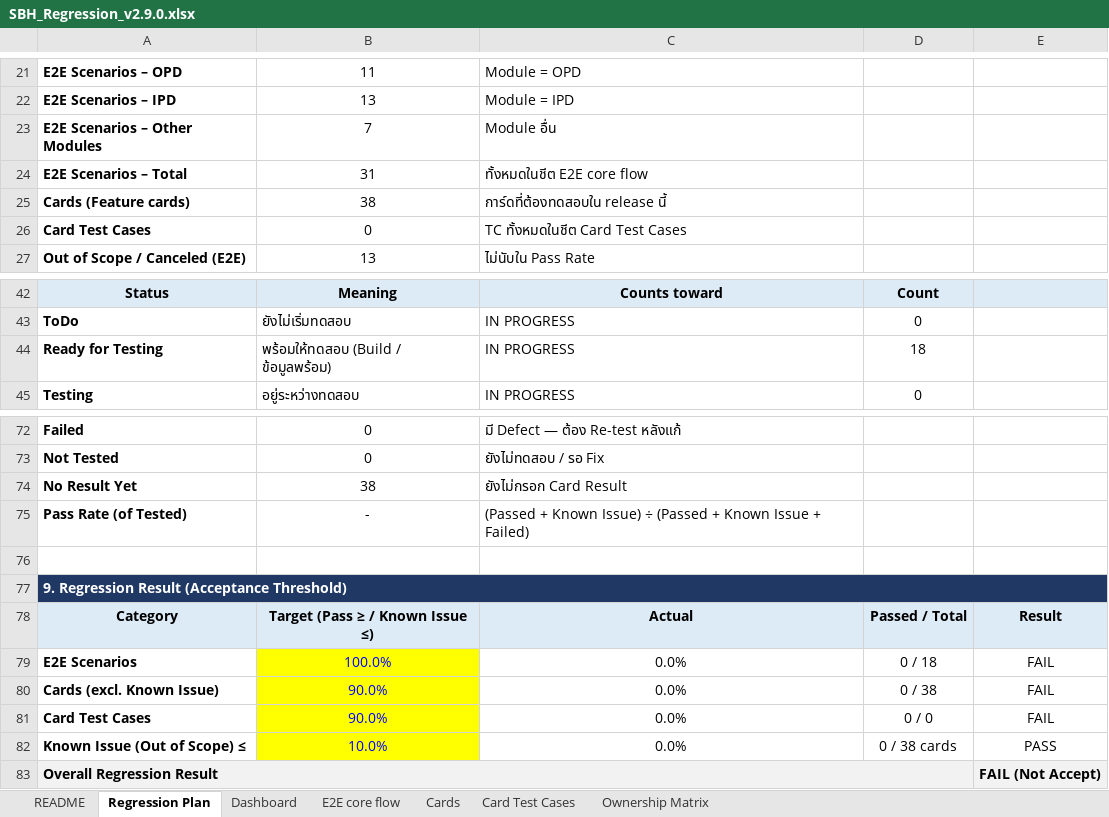
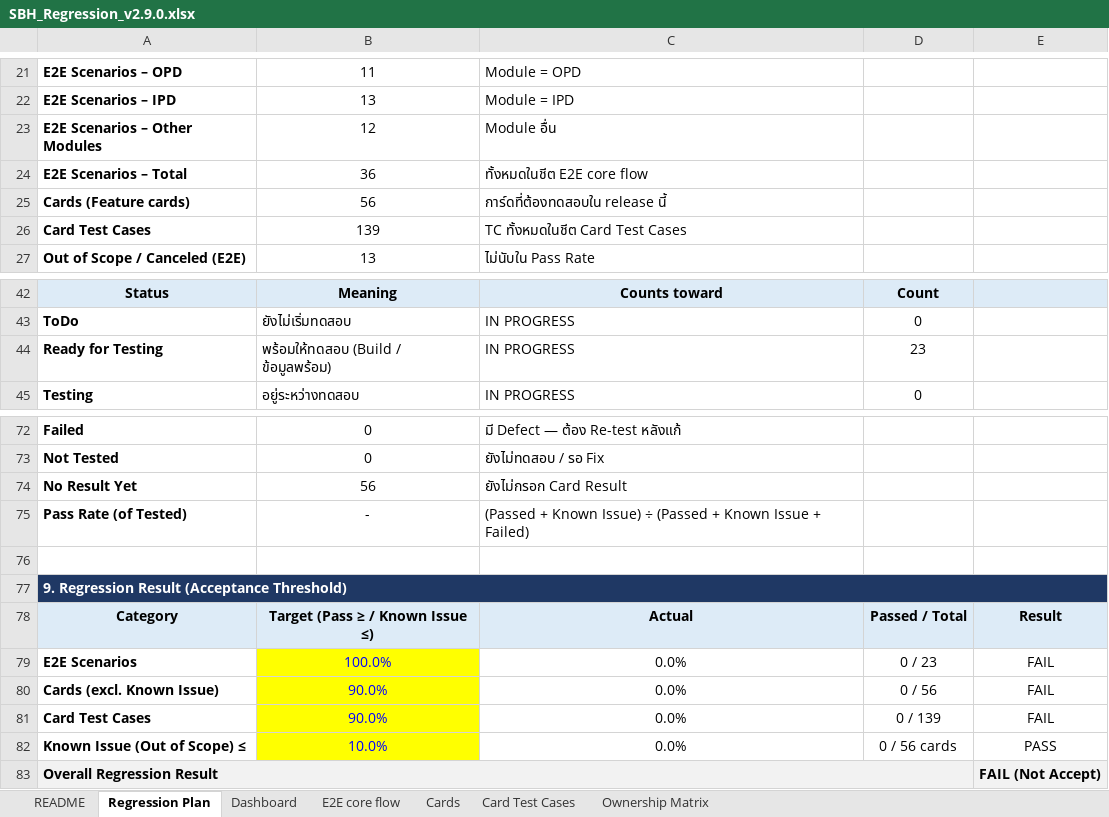
Before and after one commit to cortexcloud/Cortex-Automate, an Excel workbook: Regression/SBH_Regression_v2.9.0.xlsx, sheet Regression Plan, drawn as a sheet; only a part is shown, gaps mark what is left out; values as stored, in another font and other column widths than the file's, no borders; conditional formats not drawn; the diff names each change by its address in the sheet, - before the commit and + after, or states it on an @@ line.

```diff
--- a/Regression/SBH_Regression_v2.9.0.xlsx (sheet Regression Plan)
+++ b/Regression/SBH_Regression_v2.9.0.xlsx (sheet Regression Plan)
-B23: 7
+B23: 12
-B24: 31
+B24: 36
-B25: 38
+B25: 56
-B26: 0
+B26: 139
-D44: 18
+D44: 23
-B74: 38
+B74: 56
-D79: 0 / 18
+D79: 0 / 23
-D80: 0 / 38
+D80: 0 / 56
-D81: 0 / 0
+D81: 0 / 139
-D82: 0 / 38 cards
+D82: 0 / 56 cards
```
Also changed, not shown: sheet Card Test Cases, sheet Cards, sheet E2E core flow, sheet Dashboard, sheet Ownership Matrix, formulas that keep their value, hidden cells, charts or pictures, E2E/New file Test case OPD #2.xlsx, 27 other files.
